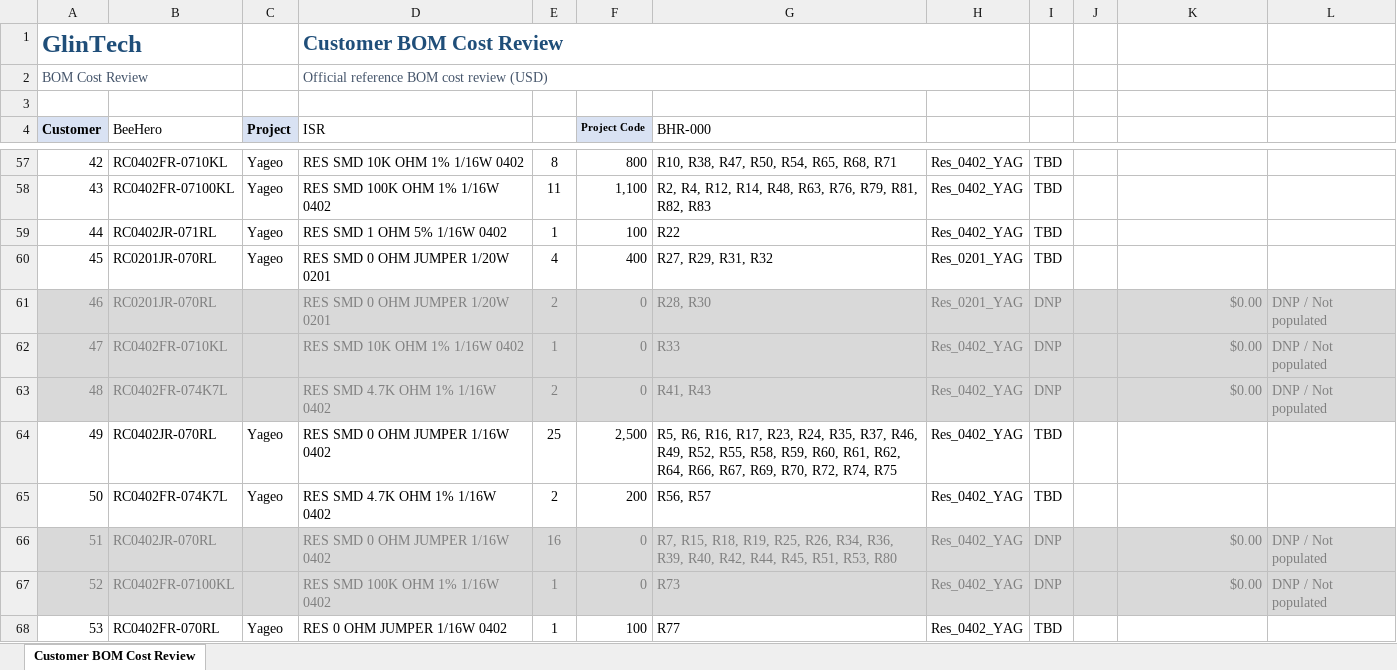
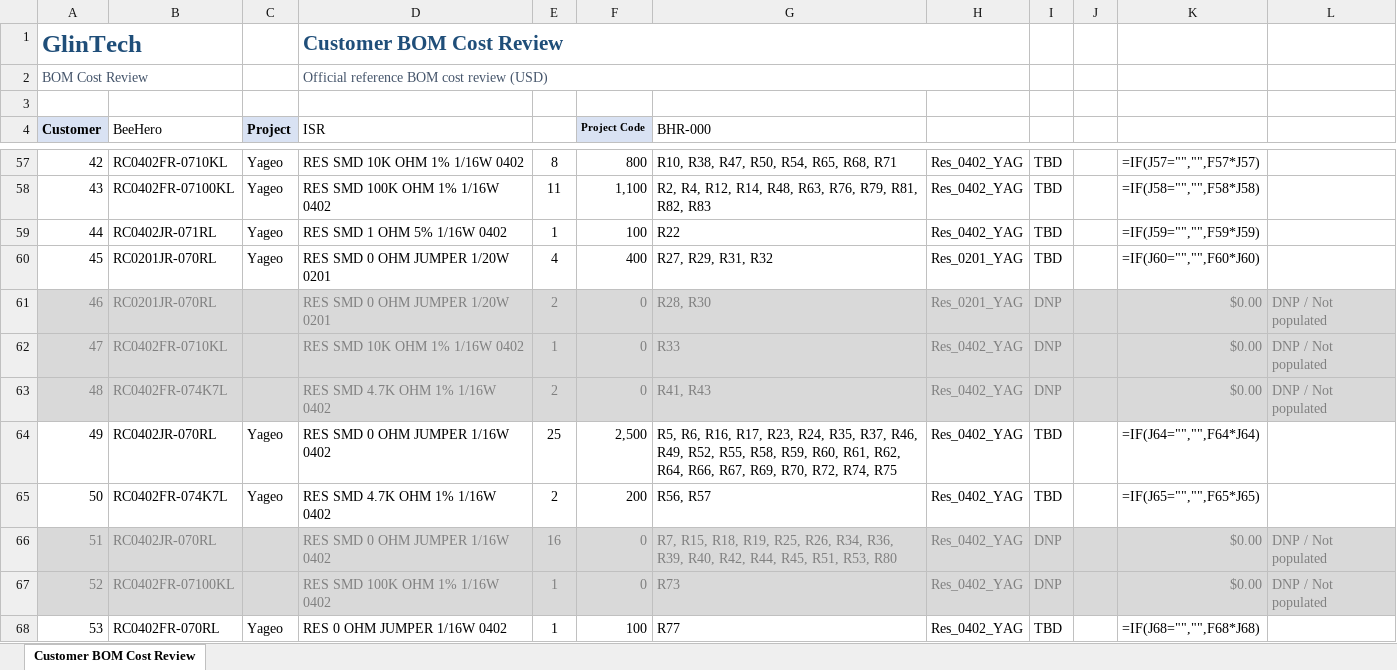
Before and after one commit to Ybotvinik/BOMTool, an Excel workbook: backend/app/templates/customer_bom_cost_review_template.xlsx, sheet Customer BOM Cost Review, drawn as a sheet; only a part is shown, gaps mark what is left out; values as stored, in another font and other column widths than the file's, no borders; formulas without a stored value are shown as written; the diff covers the shown part only; the diff names each change by its address in the sheet, - before the commit and + after, or states it on an @@ line.

```diff
--- a/backend/app/templates/customer_bom_cost_review_template.xlsx (sheet Customer BOM Cost Review)
+++ b/backend/app/templates/customer_bom_cost_review_template.xlsx (sheet Customer BOM Cost Review)
-K57: (empty)
+K57: =IF(J57="","",F57*J57)
-K58: (empty)
+K58: =IF(J58="","",F58*J58)
-K59: (empty)
+K59: =IF(J59="","",F59*J59)
-K60: (empty)
+K60: =IF(J60="","",F60*J60)
-K64: (empty)
+K64: =IF(J64="","",F64*J64)
-K65: (empty)
+K65: =IF(J65="","",F65*J65)
-K68: (empty)
+K68: =IF(J68="","",F68*J68)
```
Also changed, not shown: 59 edited cells elsewhere in this sheet, 26 other files.
